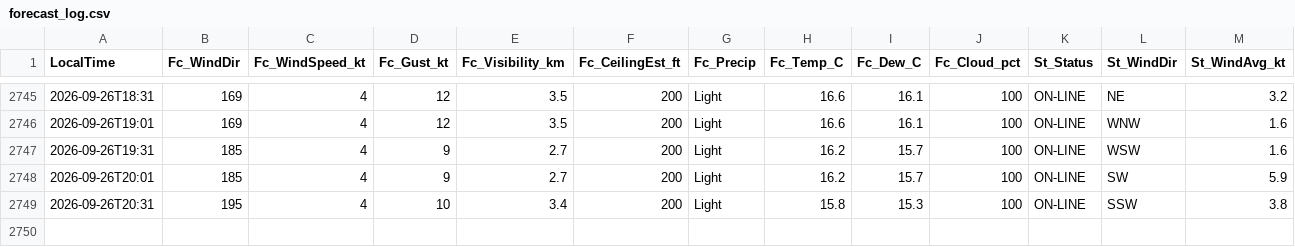
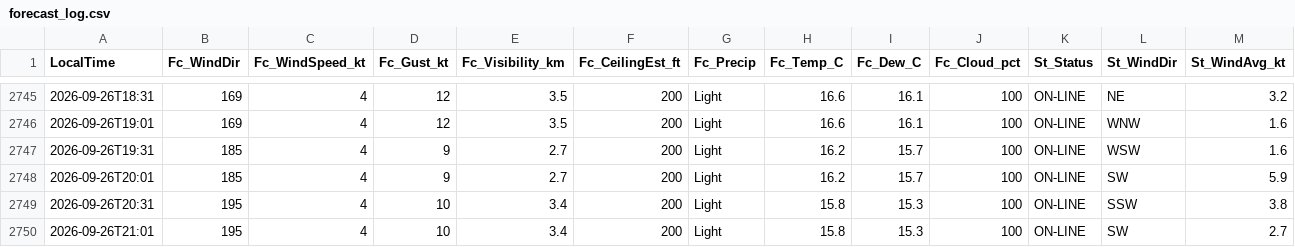
Before and after one commit to JuniorJoseph1981/FASX-Weather, a CSV file: data/forecast_log.csv, drawn as a sheet; only a part is shown, gaps mark what is left out; rows hold the shown columns only; the diff names each change by its address in the sheet, - before the commit and + after, or states it on an @@ line.

Commit message:
Log forecast 2026-09-26T21:01 (station)

```diff
--- a/data/forecast_log.csv
+++ b/data/forecast_log.csv
+row 2750: 2026-09-26T21:01 | 195 | 4 | 10 | 3.4 | 200 | Light | 15.8 | 15.3 | 100 | ON-LINE | SW | 2.7
```
